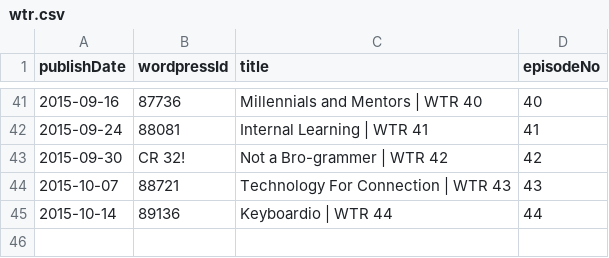
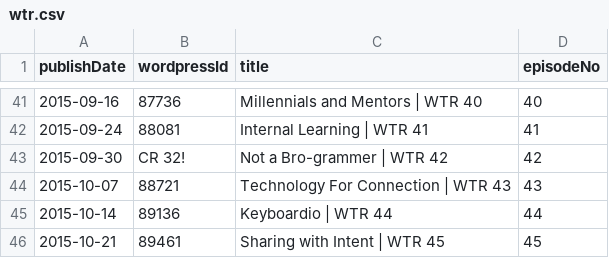
Before and after one commit to Cj-Malone/jb_data, a CSV file: shows/wtr.csv, drawn as a sheet; only a part is shown, gaps mark what is left out; the diff names each change by its address in the sheet, - before the commit and + after, or states it on an @@ line.

Commit message:
wtr45

```diff
--- a/shows/wtr.csv
+++ b/shows/wtr.csv
+row 46: 2015-10-21 | 89461 | Sharing with Intent | WTR 45 | 45
```
